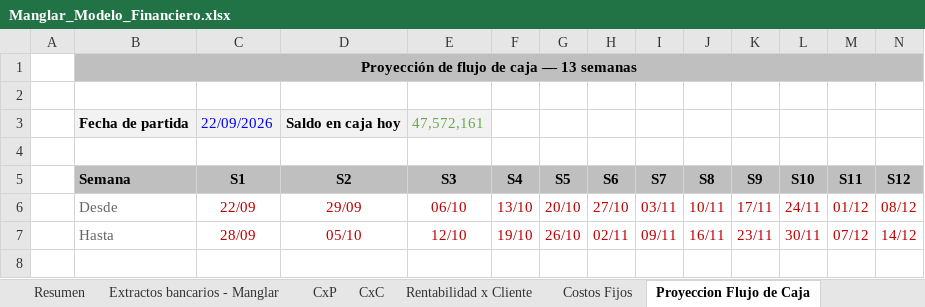
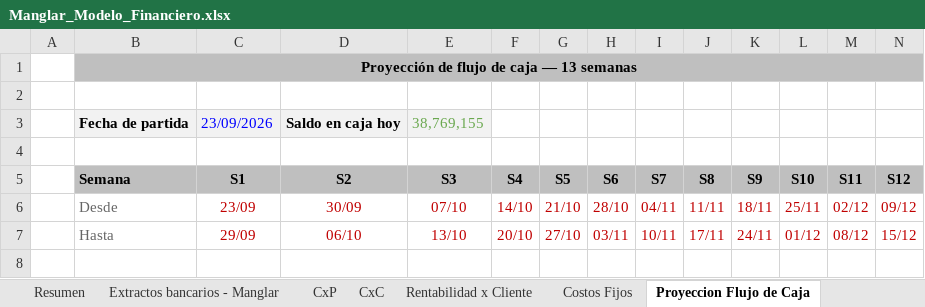
Before and after one commit to santiagomanglar/dashboard-manglar, an Excel workbook: Manglar_Modelo_Financiero.xlsx, sheet Proyeccion Flujo de Caja, drawn as a sheet; only a part is shown; values as stored, in another font and other column widths than the file's, no borders; conditional formats not drawn; the diff covers the shown part only; the diff names each change by its address in the sheet, - before the commit and + after, or states it on an @@ line.

```diff
--- a/Manglar_Modelo_Financiero.xlsx (sheet Proyeccion Flujo de Caja)
+++ b/Manglar_Modelo_Financiero.xlsx (sheet Proyeccion Flujo de Caja)
-C3 (S1): 22/09/2026
+C3 (S1): 23/09/2026
-E3 (S3): 47,572,161
+E3 (S3): 38,769,155
-C6 (S1): 22/09
+C6 (S1): 23/09
-D6 (S2): 29/09
+D6 (S2): 30/09
-E6 (S3): 06/10
+E6 (S3): 07/10
-F6 (S4): 13/10
+F6 (S4): 14/10
-G6 (S5): 20/10
+G6 (S5): 21/10
-H6 (S6): 27/10
+H6 (S6): 28/10
-I6 (S7): 03/11
+I6 (S7): 04/11
-J6 (S8): 10/11
+J6 (S8): 11/11
-K6 (S9): 17/11
+K6 (S9): 18/11
-L6 (S10): 24/11
+L6 (S10): 25/11
-M6 (S11): 01/12
+M6 (S11): 02/12
-N6 (S12): 08/12
+N6 (S12): 09/12
-C7 (S1): 28/09
+C7 (S1): 29/09
-D7 (S2): 05/10
+D7 (S2): 06/10
-E7 (S3): 12/10
+E7 (S3): 13/10
-F7 (S4): 19/10
+F7 (S4): 20/10
-G7 (S5): 26/10
+G7 (S5): 27/10
-H7 (S6): 02/11
+H7 (S6): 03/11
-I7 (S7): 09/11
+I7 (S7): 10/11
-J7 (S8): 16/11
+J7 (S8): 17/11
-K7 (S9): 23/11
+K7 (S9): 24/11
-L7 (S10): 30/11
+L7 (S10): 01/12
-M7 (S11): 07/12
+M7 (S11): 08/12
-N7 (S12): 14/12
+N7 (S12): 15/12
```
Also changed, not shown: 40 edited cells elsewhere in this sheet, sheet CxP, sheet Extractos bancarios - Manglar, sheet Resumen, sheet CxC, sheet Rentabilidad x Cliente, sheet Planeacion IVA, 1 more sheet, formulas that keep their value, hidden cells, charts or pictures.
